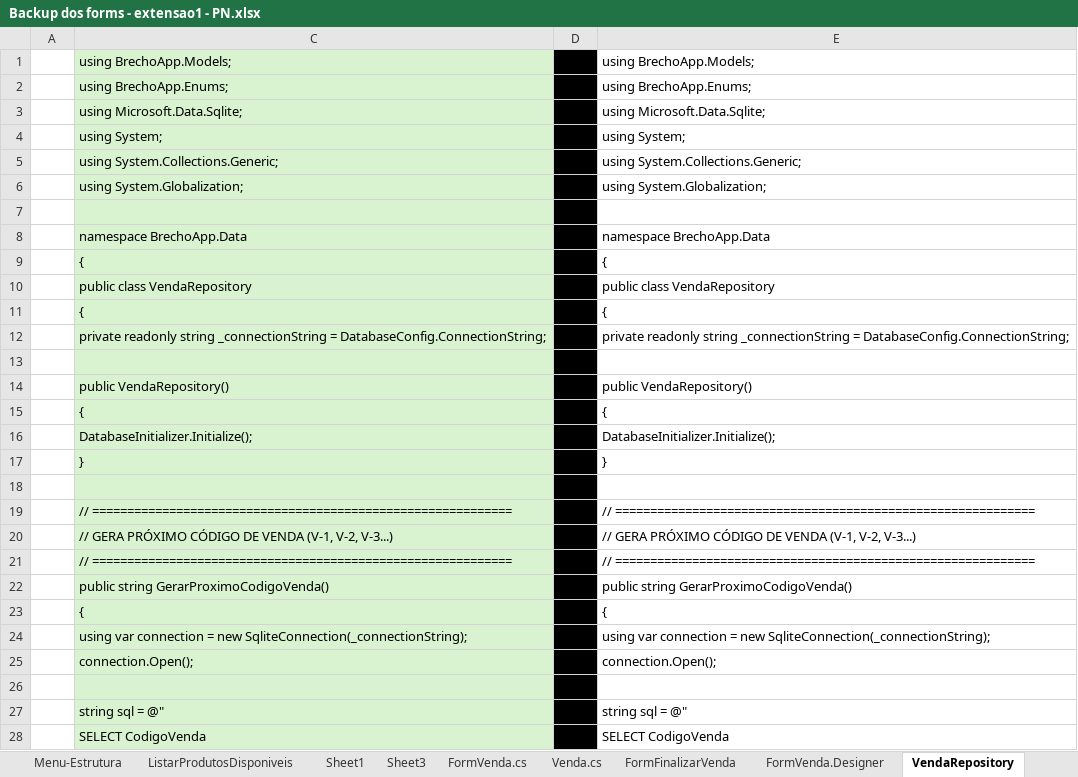
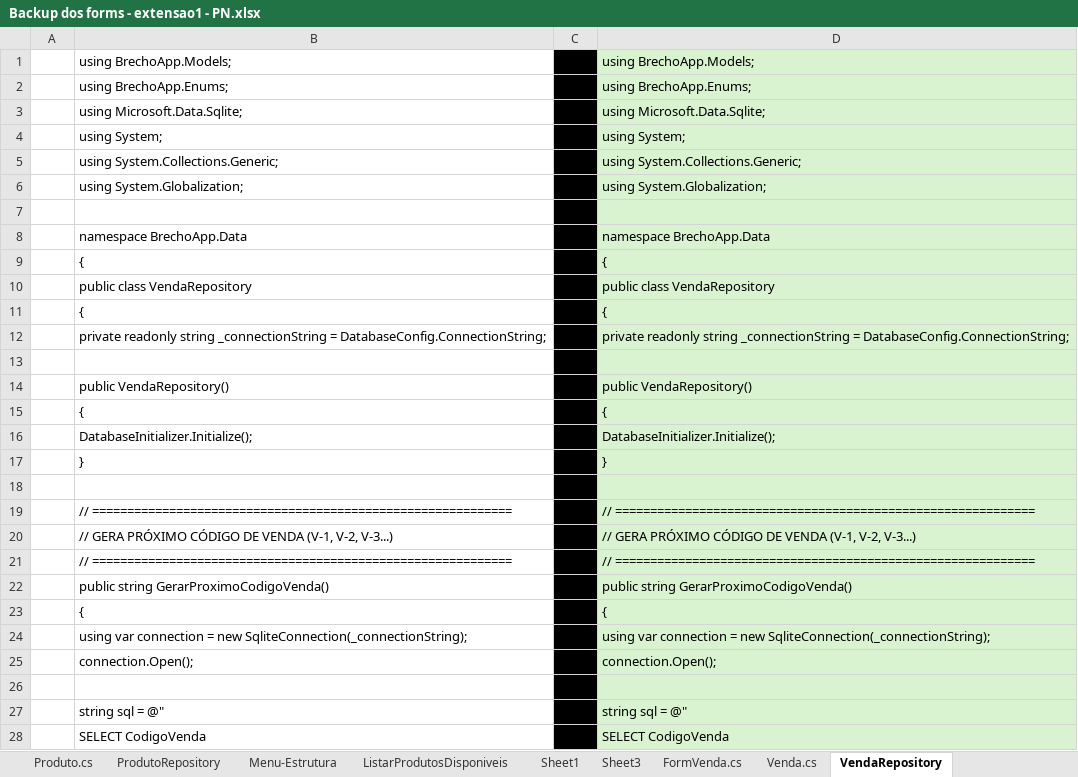
Before and after one commit to AraujoTempo/BrechoApp, an Excel workbook: Minhas anotacoes pessoais do projeto/Backup dos forms - extensao1 - PN.xlsx, sheet VendaRepository, drawn as a sheet; only a part is shown; values as stored, in another font and other column widths than the file's, no borders; addresses are those after the commit; the diff covers the shown part only; the diff names each change by its address in the sheet, - before the commit and + after, or states it on an @@ line.

```diff
--- a/Minhas anotacoes pessoais do projeto/Backup dos forms - extensao1 - PN.xlsx (sheet VendaRepository)
+++ b/Minhas anotacoes pessoais do projeto/Backup dos forms - extensao1 - PN.xlsx (sheet VendaRepository)
-B1:B28 fill: #D9F2D0
+B1:B28 fill: none
-D1:D28 fill: none
+D1:D28 fill: #D9F2D0
```
Also changed, not shown: cell formats elsewhere in this sheet, sheet Venda.cs, other sheet tabs, hidden cells, 1 other file.
